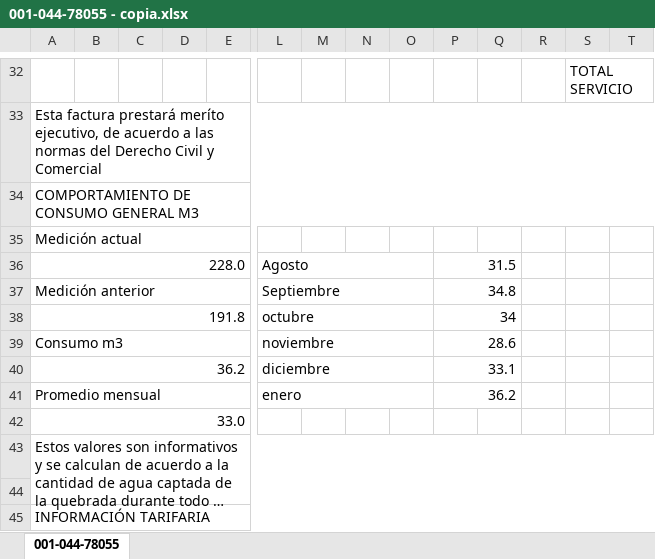
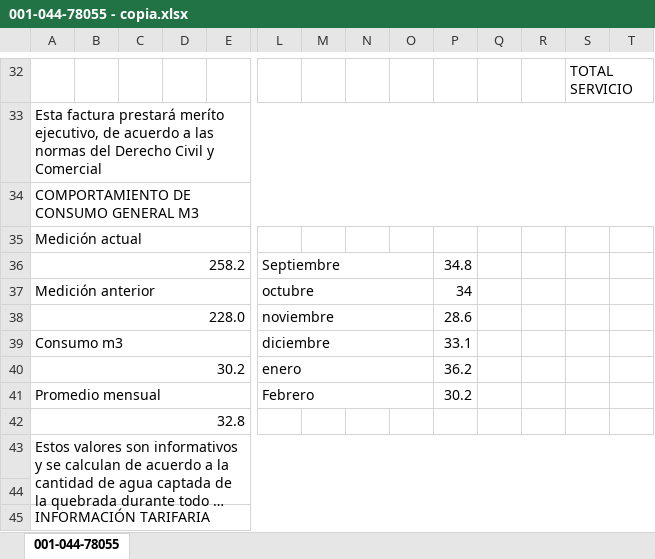
Before and after one commit to brahiamcarmen/SAI, an Excel workbook: static/ModeloFactura/001-044-78055 - copia.xlsx, sheet 001-044-78055, drawn as a sheet; only a part is shown, gaps mark what is left out; long unchanged cells end in …; values as stored, in another font and other column widths than the file's, no cell formats; charts and pictures not drawn; removed rows and columns are numbered as before the commit, all else as after; rows hold the shown columns only; the diff names each change by its address in the sheet, - before the commit and + after, or states it on an @@ line.

```diff
--- a/static/ModeloFactura/001-044-78055 - copia.xlsx (sheet 001-044-78055)
+++ b/static/ModeloFactura/001-044-78055 - copia.xlsx (sheet 001-044-78055)
-row 36: 228.0 |  |  |  |  | Agosto |  |  |  | 31.5
-A36: Medición anterior
+A36: 258.2
-P37:Q37 merged
-A37: 191.8
+A37: Medición anterior
-P38:Q38 merged
-A38: Consumo m3
+A38: 228.0
-P39:Q39 merged
-A39: 36.2
+A39: Consumo m3
-P40:Q40 merged
-A40: Promedio mensual
+A40: 30.2
-P41:Q41 merged
+row 41: Promedio mensual |  |  |  |  | Febrero |  |  |  | 30.2
-A42: 33.0
+A42: 32.8
```
Also changed, not shown: cell formats, charts or pictures, static/ModeloFactura/001-044-78055.xlsx, 15 other files.
